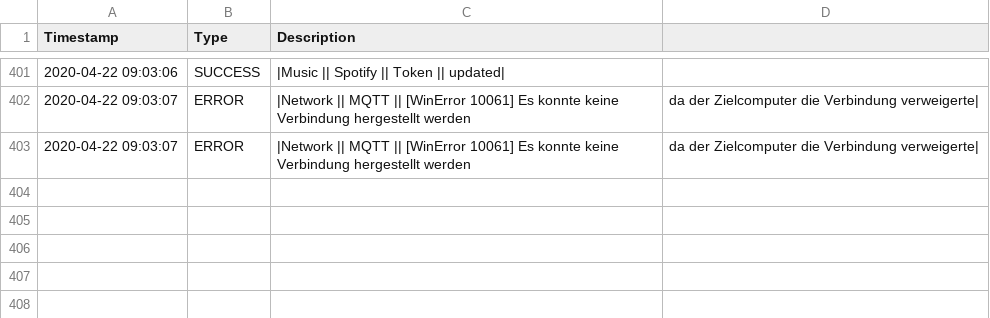
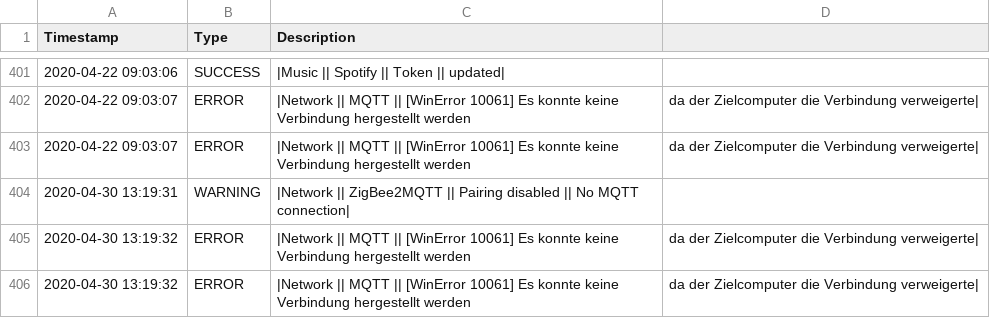
Before and after one commit to stanman71/Priscilla, a CSV file: data/logs/log_system.csv, drawn as a sheet; only a part is shown, gaps mark what is left out.

```diff
--- a/data/logs/log_system.csv
+++ b/data/logs/log_system.csv
@@ -403 +403,4 @@ Timestamp,Type,Description
 2020-04-22 09:03:07,ERROR,|Network || MQTT || [WinError 10061] Es konnte keine Verbindung hergestellt werden, da der Zielcomputer die Verbindung verweigerte|
+2020-04-30 13:19:31,WARNING,|Network || ZigBee2MQTT || Pairing disabled || No MQTT connection|
+2020-04-30 13:19:32,ERROR,|Network || MQTT || [WinError 10061] Es konnte keine Verbindung hergestellt werden, da der Zielcomputer die Verbindung verweigerte|
+2020-04-30 13:19:32,ERROR,|Network || MQTT || [WinError 10061] Es konnte keine Verbindung hergestellt werden, da der Zielcomputer die Verbindung verweigerte|
```
Also changed, not shown: 8 other files.
